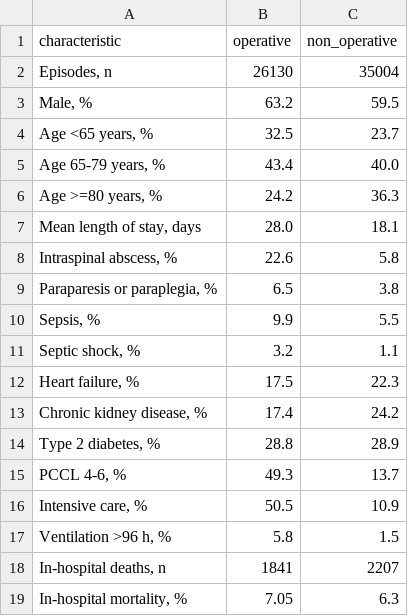
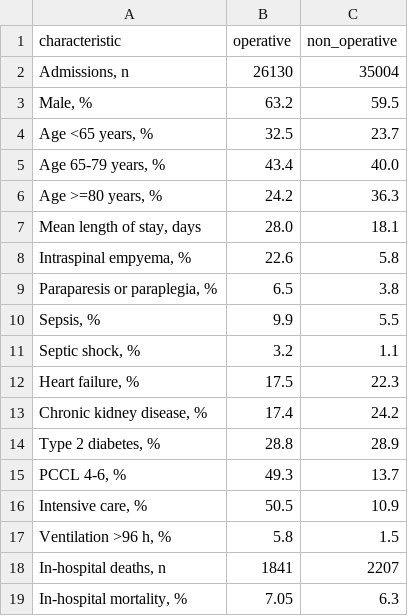
Before and after one commit to rnmcln/spondylodiscitis-treatment-selection, a CSV file: results/arm_comparison.csv, drawn as a sheet.

Commit message:
Reconstruct hidden hospital cells; add article tables and figures
- 05b_hospital_reconstruction.py: cell-level reconstruction of the cells hidden in
  the per-year hospital tables (bed size x ownership) under the containment
  constraints between the four queries; fixed seed
- 06_reported_quantities.py: hospital-stratified risk ratios, Table 1 and 2
  counts, figure data and key numbers
- 07_article_figures.py: article figures 1-2 and eFigure 1
- G06.1 labelled intraspinal empyema; table and figure labels harmonised
- README, protocol and input schema updated; version 1.1.0

```diff
--- a/results/arm_comparison.csv
+++ b/results/arm_comparison.csv
@@ -1,3 +1,3 @@
 characteristic,operative,non_operative
-"Episodes, n",26130,35004
+"Admissions, n",26130,35004
 "Male, %",63.2,59.5
@@ -7,3 +7,3 @@ characteristic,operative,non_operative
 "Mean length of stay, days",28.0,18.1
-"Intraspinal abscess, %",22.6,5.8
+"Intraspinal empyema, %",22.6,5.8
 "Paraparesis or paraplegia, %",6.5,3.8
```
Also changed, not shown: results/adjustment_sets.csv, results/indication_comorbidity.csv, 43 other files.
